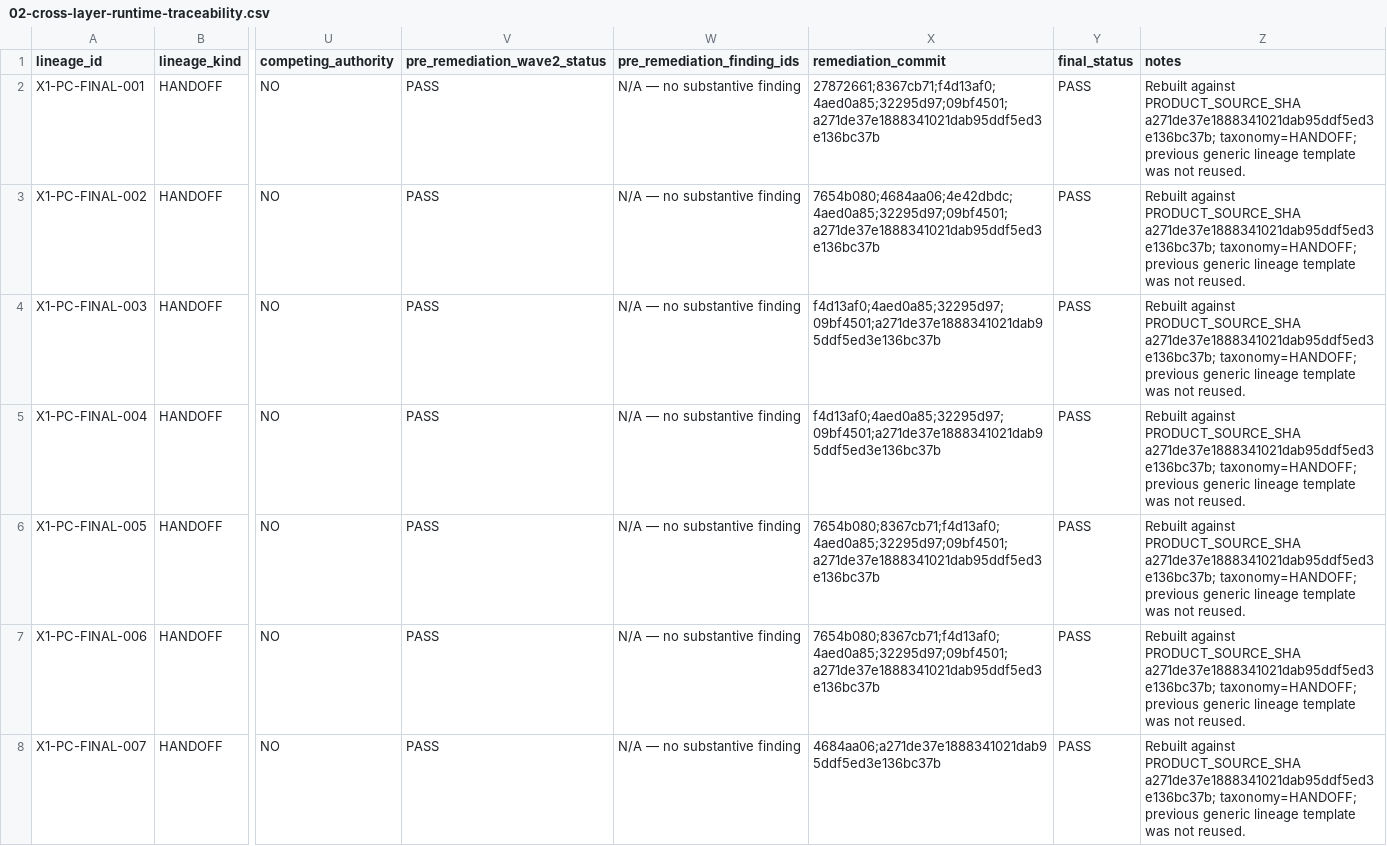
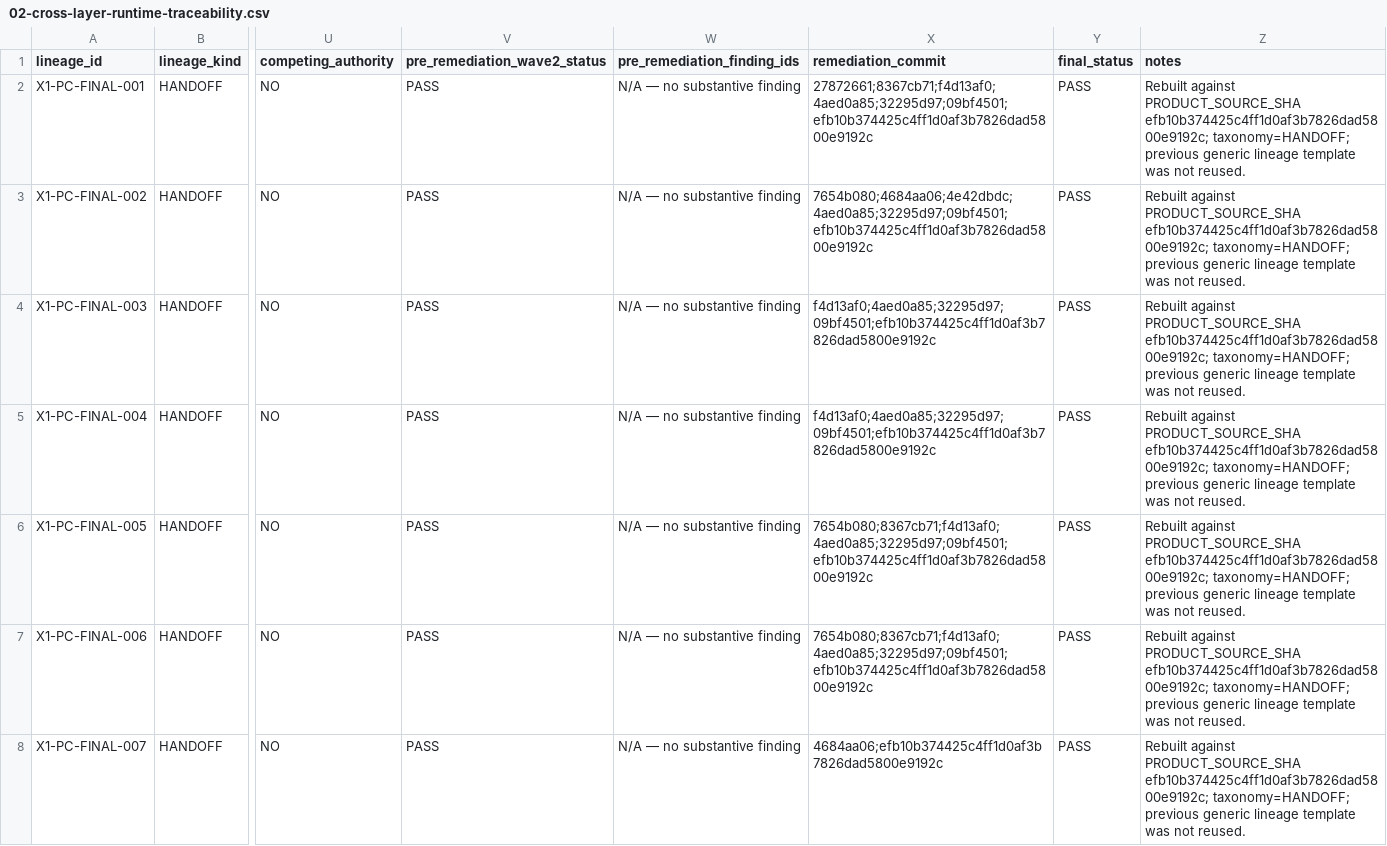
Before and after one commit to solar-ai-dev/google-work-agent, a CSV file: docs/artifacts/product-closure/02-cross-layer-runtime-traceability.csv, drawn as a sheet; only a part is shown, gaps mark what is left out; the diff covers the shown part only; the diff names each change by its address in the sheet, - before the commit and + after, or states it on an @@ line.

Commit message:
docs(closure): certify remaining runtime and duplication closure

```diff
--- a/docs/artifacts/product-closure/02-cross-layer-runtime-traceability.csv
+++ b/docs/artifacts/product-closure/02-cross-layer-runtime-traceability.csv
-X2 (remediation_commit): 27872661;8367cb71;f4d13af0;4aed0a85;32295d97;09bf4501;a271de37e1888341021dab95ddf5ed3e136bc37b
+X2 (remediation_commit): 27872661;8367cb71;f4d13af0;4aed0a85;32295d97;09bf4501;efb10b374425c4ff1d0af3b7826dad5800e9192c
-Z2:Z8 (notes): …against PRODUCT_SOURCE_SHA a271de37e1888341021dab95ddf5ed3e136bc37b; taxonomy=HANDOFF; previous…
+Z2:Z8 (notes): …against PRODUCT_SOURCE_SHA efb10b374425c4ff1d0af3b7826dad5800e9192c; taxonomy=HANDOFF; previous…
-X3 (remediation_commit): 7654b080;4684aa06;4e42dbdc;4aed0a85;32295d97;09bf4501;a271de37e1888341021dab95ddf5ed3e136bc37b
+X3 (remediation_commit): 7654b080;4684aa06;4e42dbdc;4aed0a85;32295d97;09bf4501;efb10b374425c4ff1d0af3b7826dad5800e9192c
-X4:X5 (remediation_commit): f4d13af0;4aed0a85;32295d97;09bf4501;a271de37e1888341021dab95ddf5ed3e136bc37b
+X4:X5 (remediation_commit): f4d13af0;4aed0a85;32295d97;09bf4501;efb10b374425c4ff1d0af3b7826dad5800e9192c
-X6:X7 (remediation_commit): 7654b080;8367cb71;f4d13af0;4aed0a85;32295d97;09bf4501;a271de37e1888341021dab95ddf5ed3e136bc37b
+X6:X7 (remediation_commit): 7654b080;8367cb71;f4d13af0;4aed0a85;32295d97;09bf4501;efb10b374425c4ff1d0af3b7826dad5800e9192c
-X8 (remediation_commit): 4684aa06;a271de37e1888341021dab95ddf5ed3e136bc37b
+X8 (remediation_commit): 4684aa06;efb10b374425c4ff1d0af3b7826dad5800e9192c
```
Also changed, not shown: 161 edited cells elsewhere in this file, 4 other files.
